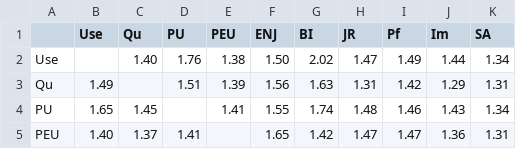
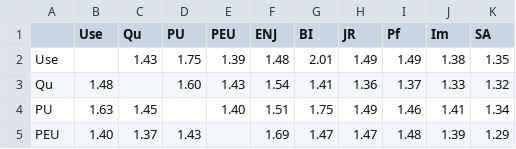
Before and after one commit to issuds/all_relations, a CSV file: wiki_ANN.csv, drawn as a sheet; only a part is shown; the diff covers the shown part only.

```diff
--- a/wiki_ANN.csv
+++ b/wiki_ANN.csv
@@ -1,5 +1,5 @@
 ,Use,Qu,PU,PEU,ENJ,BI,JR,Pf,Im,SA
-Use,,1.40,1.76,1.38,1.50,2.02,1.47,1.49,1.44,1.34
-Qu,1.49,,1.51,1.39,1.56,1.63,1.31,1.42,1.29,1.31
-PU,1.65,1.45,,1.41,1.55,1.74,1.48,1.46,1.43,1.34
-PEU,1.40,1.37,1.41,,1.65,1.42,1.47,1.47,1.36,1.31
+Use,,1.43,1.75,1.39,1.48,2.01,1.49,1.49,1.38,1.35
+Qu,1.48,,1.60,1.43,1.54,1.41,1.36,1.37,1.33,1.32
+PU,1.63,1.45,,1.40,1.51,1.75,1.49,1.46,1.41,1.34
+PEU,1.40,1.37,1.43,,1.69,1.47,1.47,1.48,1.39,1.29
```
Also changed, not shown: 43 edited cells elsewhere in this file, old/wiki_ANN.csv, old/wiki_AdaBoost.csv, 21 other files.
